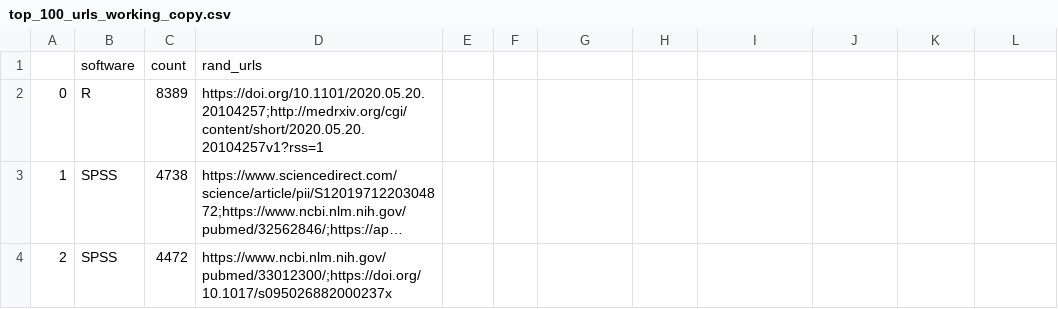
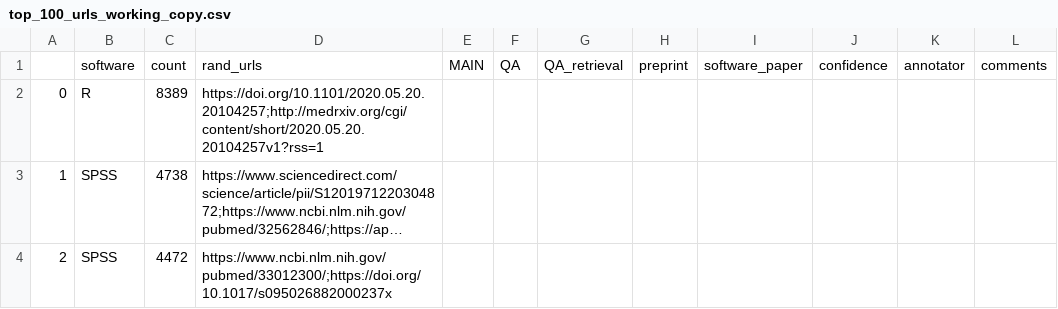
Before and after one commit to softwaresaved/habeas-corpus, a CSV file: data/sampling/top_100_urls_working_copy.csv, drawn as a sheet; only a part is shown; long unchanged cells end in …; removed rows and columns are numbered as before the commit, all else as after; the diff names each change by its address in the sheet, - before the commit and + after, or states it on an @@ line.

Commit message:
Add annotation columns to sample files

```diff
--- a/data/sampling/top_100_urls_working_copy.csv
+++ b/data/sampling/top_100_urls_working_copy.csv
-row 1:  | software | count | rand_urls
+row 1:  | software | count | rand_urls | MAIN | QA | QA_retrieval | preprint | software_paper | confidence | annotator | comments
```
Also changed, not shown: data/sampling/iaa-sample.csv, 2 other files.
